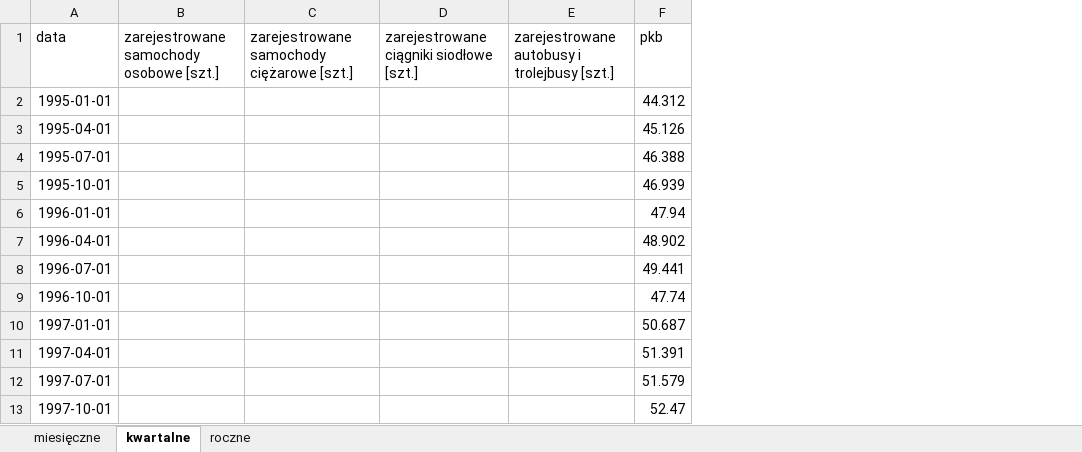
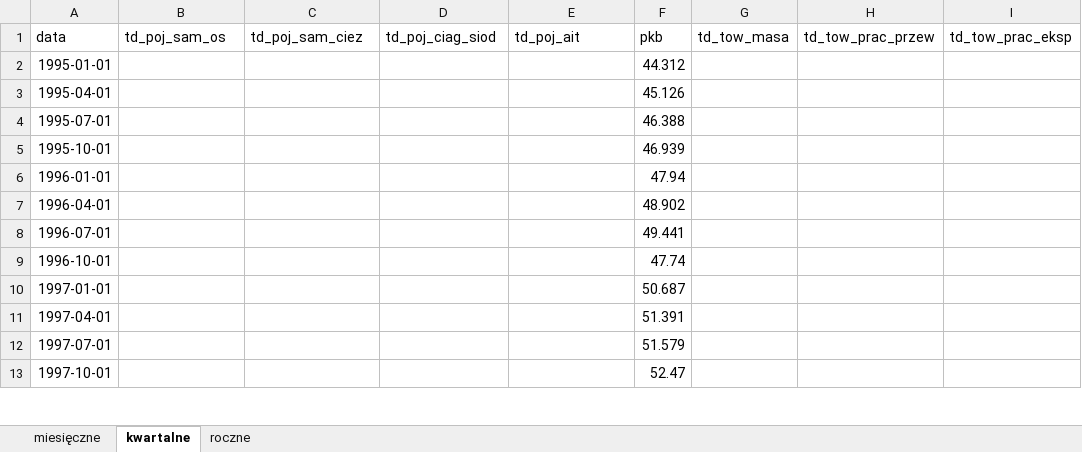
Before and after one commit to przem-pep/praca-magisterska, an Excel workbook: data/dane.xlsx, sheet kwartalne, drawn as a sheet; only a part is shown; values as stored, in another font and other column widths than the file's, no borders; the diff names each change by its address in the sheet, - before the commit and + after, or states it on an @@ line.

```diff
--- a/data/dane.xlsx (sheet kwartalne)
+++ b/data/dane.xlsx (sheet kwartalne)
+column G (td_tow_masa), empty
+column H (td_tow_prac_przew), empty
+column I (td_tow_prac_eksp), empty
-B1: zarejestrowane samochody osobowe [szt.]
+B1: td_poj_sam_os
-C1: zarejestrowane samochody ciężarowe [szt.]
+C1: td_poj_sam_ciez
-D1: zarejestrowane ciągniki siodłowe [szt.]
+D1: td_poj_ciag_siod
-E1: zarejestrowane autobusy i trolejbusy [szt.]
+E1: td_poj_ait
```
Also changed, not shown: 31 other files.
